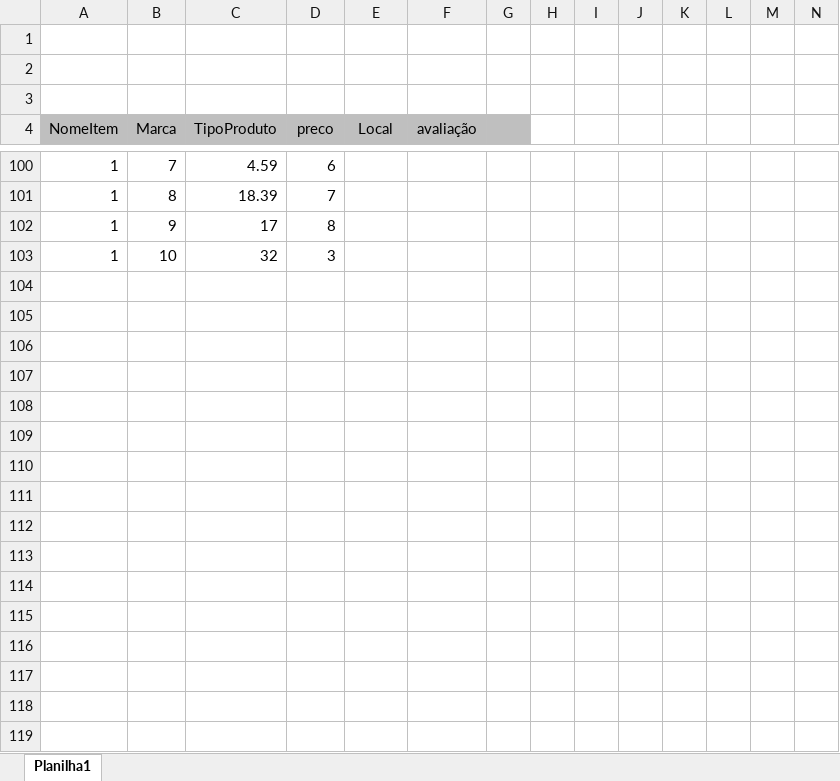
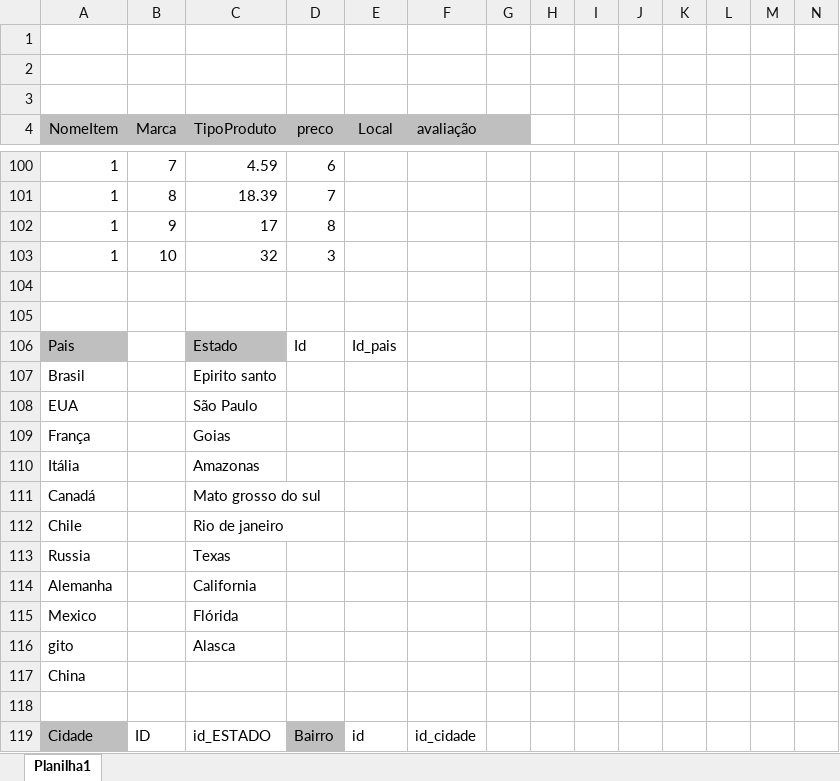
Before and after one commit to Eduardocoutto/HPAC, an Excel workbook: asets/TabelaGeralDadosCestadeCompras1.xlsx, sheet Planilha1, drawn as a sheet; only a part is shown, gaps mark what is left out; values as stored, in another font and other column widths than the file's, no borders; rows hold the shown columns only; the diff covers the shown part only; the diff names each change by its address in the sheet, - before the commit and + after, or states it on an @@ line.

Commit message:
Add files via upload

```diff
--- a/asets/TabelaGeralDadosCestadeCompras1.xlsx (sheet Planilha1)
+++ b/asets/TabelaGeralDadosCestadeCompras1.xlsx (sheet Planilha1)
+row 104: (empty)
+row 105: (empty)
+row 106: Pais |  | Estado | Id | Id_pais
+row 107: Brasil |  | Epirito santo
+row 108: EUA |  | São Paulo
+row 109: França |  | Goias
+row 110: Itália |  | Amazonas
+row 111: Canadá |  | Mato grosso do sul
+row 112: Chile |  | Rio de janeiro
+row 113: Russia |  | Texas
+row 114: Alemanha |  | California
+row 115: Mexico |  | Flórida
+row 116: gito |  | Alasca
+row 117: China
+row 118: (empty)
+row 119: Cidade | ID | id_ESTADO | Bairro | id | id_cidade
```
Also changed, not shown: 12 added rows elsewhere in this sheet.
